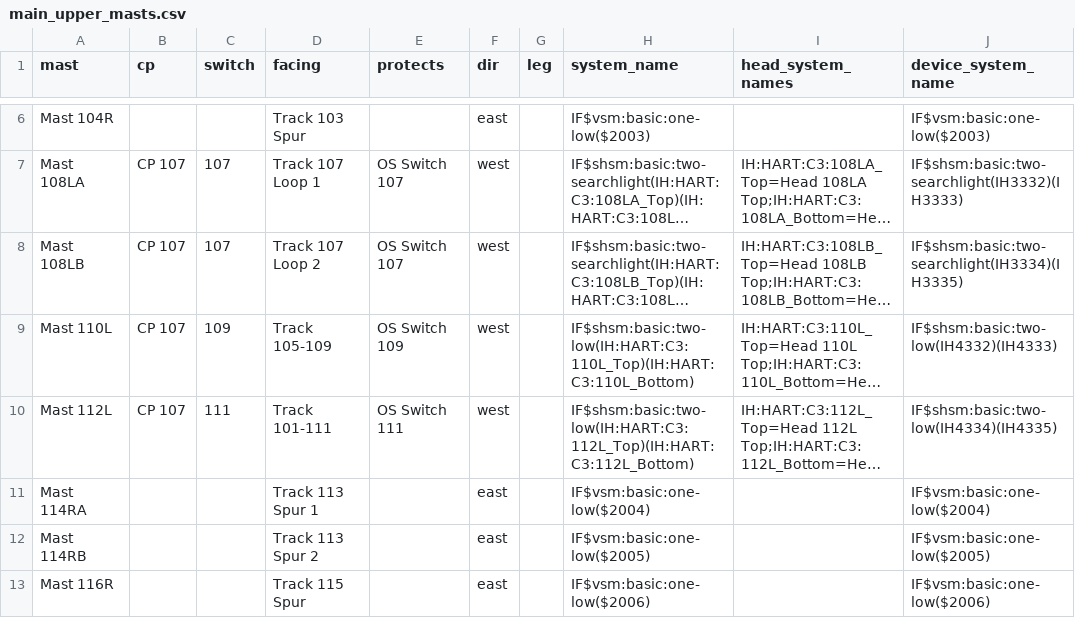
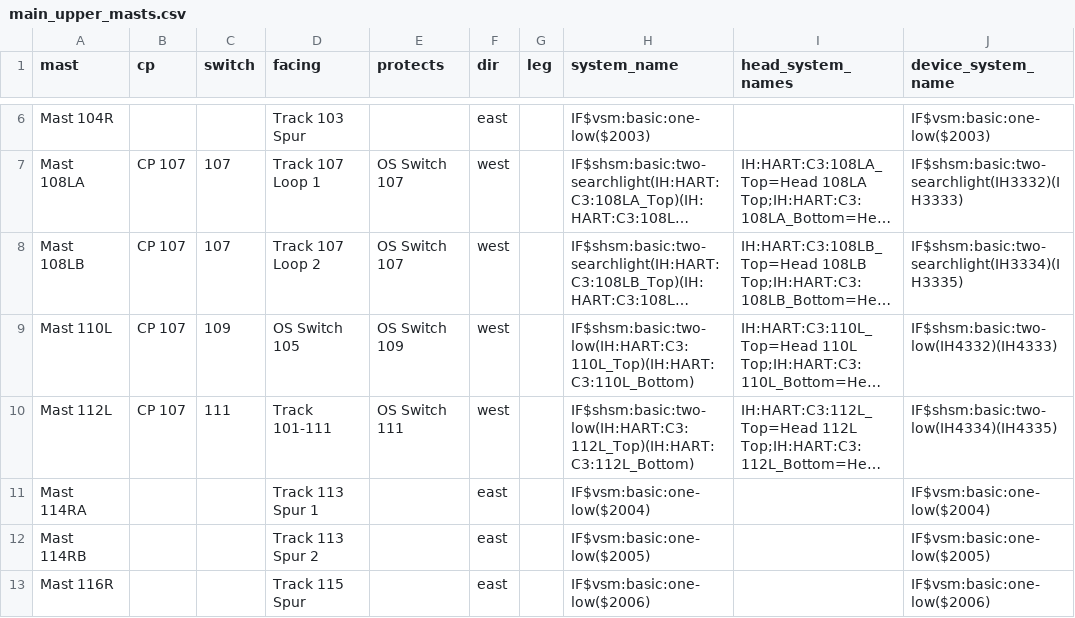
Before and after one commit to lnevo/hart, a CSV file: jmri/layouts/hart/data/schematic/main_upper_masts.csv, drawn as a sheet; only a part is shown, gaps mark what is left out; long unchanged cells end in …; the diff covers the shown part only; the diff names each change by its address in the sheet, - before the commit and + after, or states it on an @@ line.

```diff
--- a/jmri/layouts/hart/data/schematic/main_upper_masts.csv
+++ b/jmri/layouts/hart/data/schematic/main_upper_masts.csv
-D9 (facing): Track 105-109
+D9 (facing): OS Switch 105
```
Also changed, not shown: 6 edited cells elsewhere in this file, jmri/layouts/hart/data/devices.csv, jmri/layouts/hart/data/schematic/block_exceptions.csv, 12 other files.
